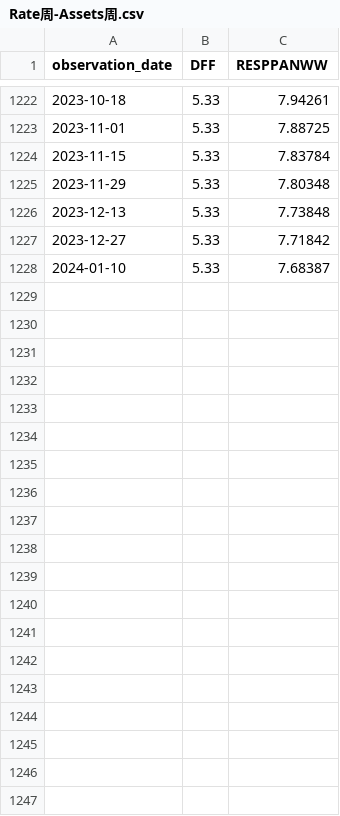
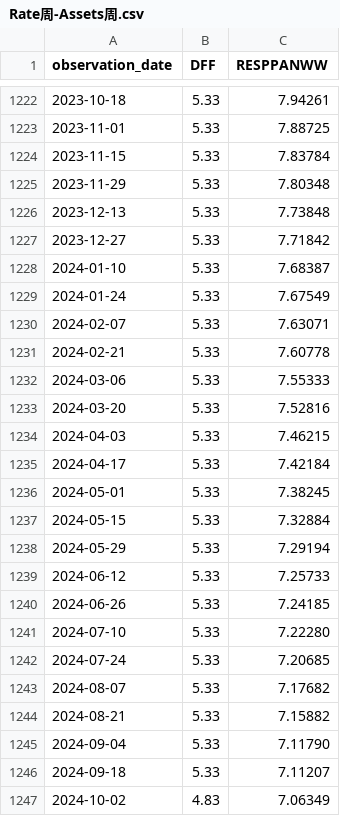
Before and after one commit to oowuyueco/pub, a CSV file: us/Rate周-Assets周.csv, drawn as a sheet; only a part is shown, gaps mark what is left out; the diff covers the shown part only.

Commit message:
fedAssets周  境外持仓

```diff
--- a/us/Rate周-Assets周.csv
+++ b/us/Rate周-Assets周.csv
@@ -1228 +1228,20 @@ observation_date,DFF,RESPPANWW
 2024-01-10,5.33,7.68387
+2024-01-24,5.33,7.67549
+2024-02-07,5.33,7.63071
+2024-02-21,5.33,7.60778
+2024-03-06,5.33,7.55333
+2024-03-20,5.33,7.52816
+2024-04-03,5.33,7.46215
+2024-04-17,5.33,7.42184
+2024-05-01,5.33,7.38245
+2024-05-15,5.33,7.32884
+2024-05-29,5.33,7.29194
+2024-06-12,5.33,7.25733
+2024-06-26,5.33,7.24185
+2024-07-10,5.33,7.22280
+2024-07-24,5.33,7.20685
+2024-08-07,5.33,7.17682
+2024-08-21,5.33,7.15882
+2024-09-04,5.33,7.11790
+2024-09-18,5.33,7.11207
+2024-10-02,4.83,7.06349
```
Also changed, not shown: 22 added rows elsewhere in this file, 4 other files.
